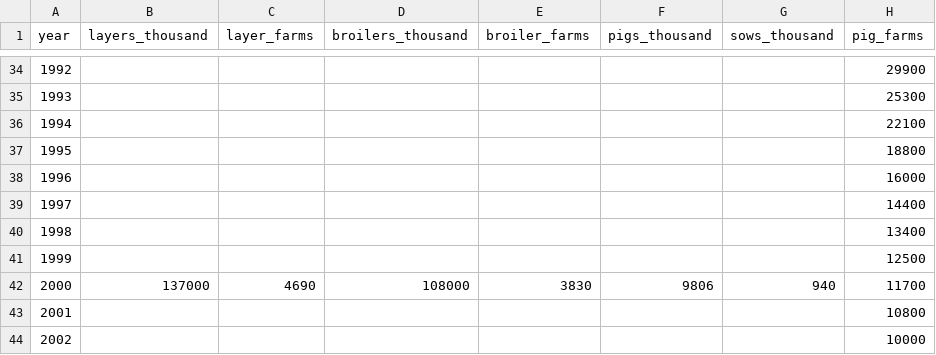
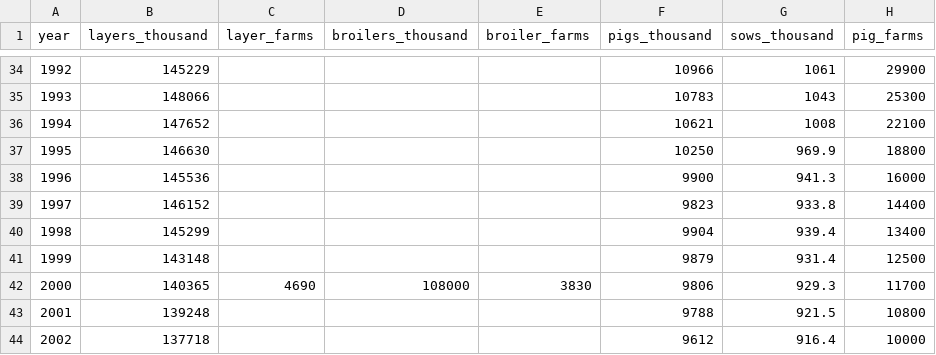
Before and after one commit to arc-facts/e-stat_animal-welfare, a CSV file: data/livestock.csv, drawn as a sheet; only a part is shown, gaps mark what is left out; the diff covers the shown part only.

```diff
--- a/data/livestock.csv
+++ b/data/livestock.csv
@@ -34,11 +34,11 @@ year,layers_thousand,layer_farms,broilers_thousand,broiler_farms,pigs_thousand,s
-1992,,,,,,,29900
-1993,,,,,,,25300
-1994,,,,,,,22100
-1995,,,,,,,18800
-1996,,,,,,,16000
-1997,,,,,,,14400
-1998,,,,,,,13400
-1999,,,,,,,12500
-2000,137000,4690,108000,3830,9806,940,11700
-2001,,,,,,,10800
-2002,,,,,,,10000
+1992,145229,,,,10966,1061,29900
+1993,148066,,,,10783,1043,25300
+1994,147652,,,,10621,1008,22100
+1995,146630,,,,10250,969.9,18800
+1996,145536,,,,9900,941.3,16000
+1997,146152,,,,9823,933.8,14400
+1998,145299,,,,9904,939.4,13400
+1999,143148,,,,9879,931.4,12500
+2000,140365,4690,108000,3830,9806,929.3,11700
+2001,139248,,,,9788,921.5,10800
+2002,137718,,,,9612,916.4,10000
```
Also changed, not shown: 105 edited cells elsewhere in this file, 2 other files.
